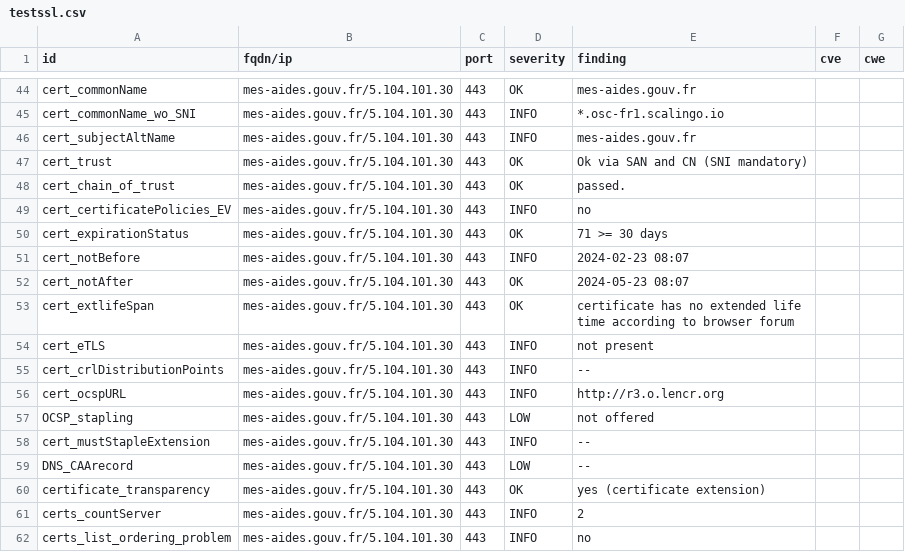
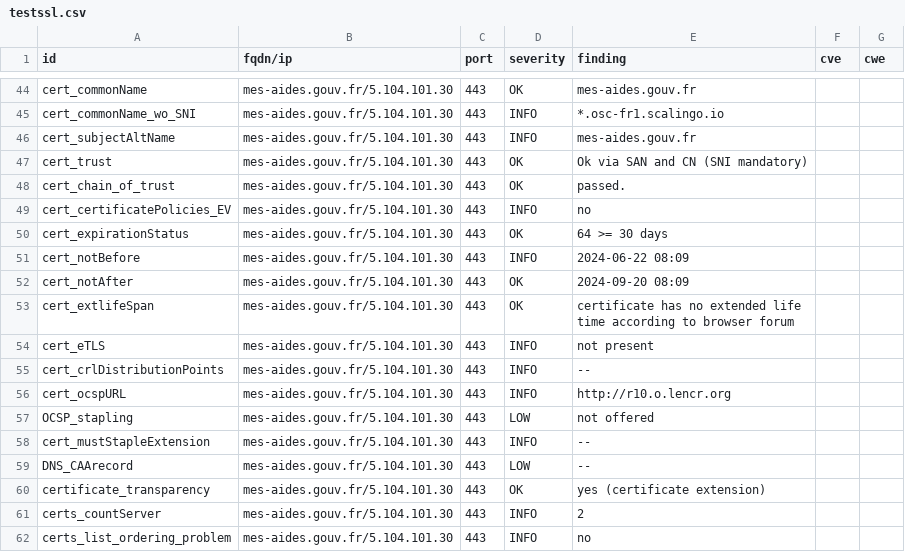
Before and after one commit to GKO-org/dashlordPrd7, a CSV file: results/aHR0cHM6Ly9tZXMtYWlkZXMuZ291di5mcg==/testssl.csv, drawn as a sheet; only a part is shown, gaps mark what is left out; the diff covers the shown part only.

Commit message:
update: https://mes-aides.gouv.fr

```diff
--- a/results/aHR0cHM6Ly9tZXMtYWlkZXMuZ291di5mcg==/testssl.csv
+++ b/results/aHR0cHM6Ly9tZXMtYWlkZXMuZ291di5mcg==/testssl.csv
@@ -49,5 +49,5 @@
 "cert_certificatePolicies_EV","mes-aides.gouv.fr/5.104.101.30","443","INFO","no","",""
-"cert_expirationStatus","mes-aides.gouv.fr/5.104.101.30","443","OK","71 >= 30 days","",""
-"cert_notBefore","mes-aides.gouv.fr/5.104.101.30","443","INFO","2024-02-23 08:07","",""
-"cert_notAfter","mes-aides.gouv.fr/5.104.101.30","443","OK","2024-05-23 08:07","",""
+"cert_expirationStatus","mes-aides.gouv.fr/5.104.101.30","443","OK","64 >= 30 days","",""
+"cert_notBefore","mes-aides.gouv.fr/5.104.101.30","443","INFO","2024-06-22 08:09","",""
+"cert_notAfter","mes-aides.gouv.fr/5.104.101.30","443","OK","2024-09-20 08:09","",""
 "cert_extlifeSpan","mes-aides.gouv.fr/5.104.101.30","443","OK","certificate has no extended life time according to browser forum","",""
@@ -55,3 +55,3 @@
 "cert_crlDistributionPoints","mes-aides.gouv.fr/5.104.101.30","443","INFO","--","",""
-"cert_ocspURL","mes-aides.gouv.fr/5.104.101.30","443","INFO","http://r3.o.lencr.org","",""
+"cert_ocspURL","mes-aides.gouv.fr/5.104.101.30","443","INFO","http://r10.o.lencr.org","",""
 "OCSP_stapling","mes-aides.gouv.fr/5.104.101.30","443","LOW","not offered","",""
```
Also changed, not shown: 12 edited cells elsewhere in this file, 9 other files.
